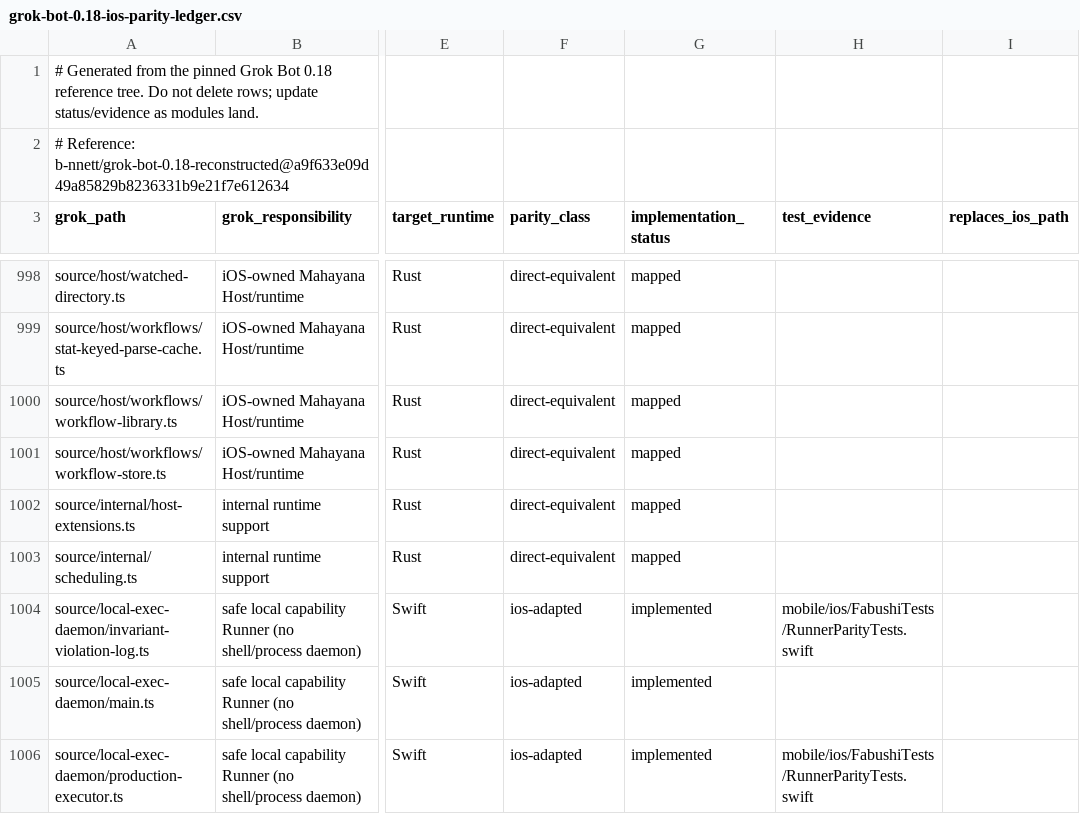
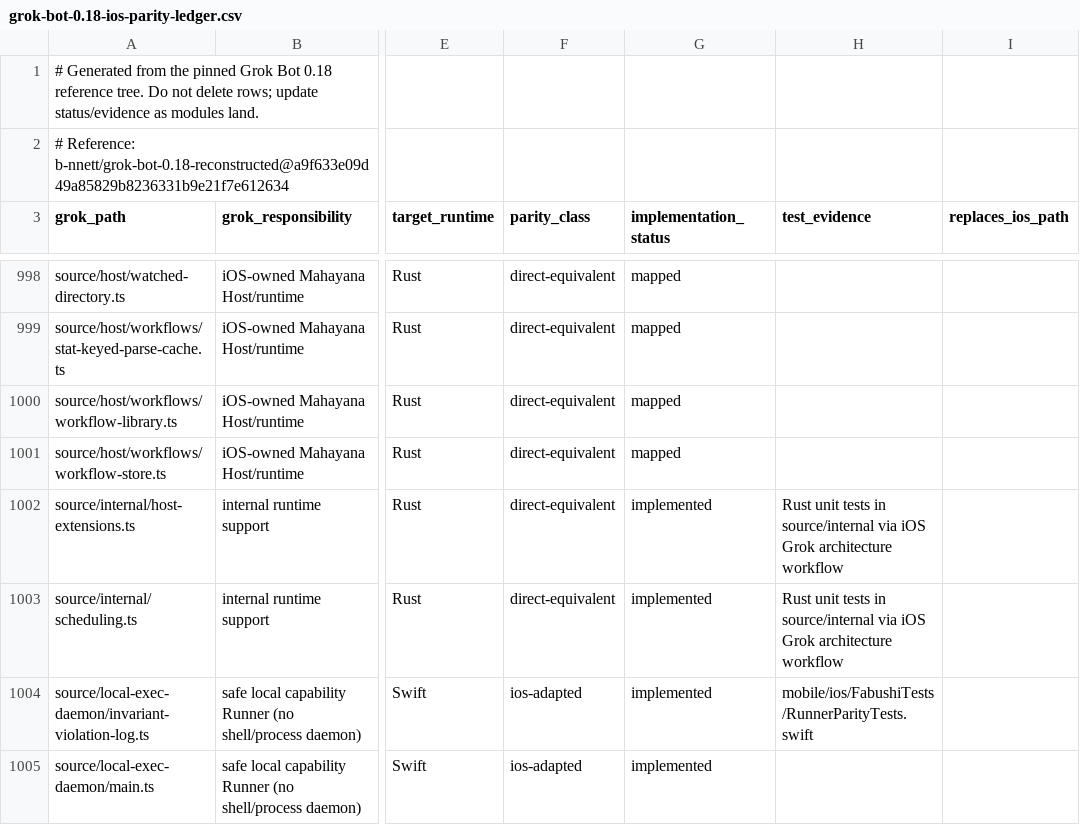
Before and after one commit to bhrumom/fabushi-ios, a CSV file: docs/parity/grok-bot-0.18-ios-parity-ledger.csv, drawn as a sheet; only a part is shown, gaps mark what is left out; the shorter side is filled out with more unchanged rows; the diff names each change by its address in the sheet, - before the commit and + after, or states it on an @@ line.

Commit message:
refactor: compile Grok internal policies into iOS Rust runtime

```diff
--- a/docs/parity/grok-bot-0.18-ios-parity-ledger.csv
+++ b/docs/parity/grok-bot-0.18-ios-parity-ledger.csv
-G1002:G1003 (implementation_status): mapped
+G1002:G1003 (implementation_status): implemented
-H1002:H1003 (test_evidence): (empty)
+H1002:H1003 (test_evidence): Rust unit tests in source/internal via iOS Grok architecture workflow
```
Also changed, not shown: 6 other files.
